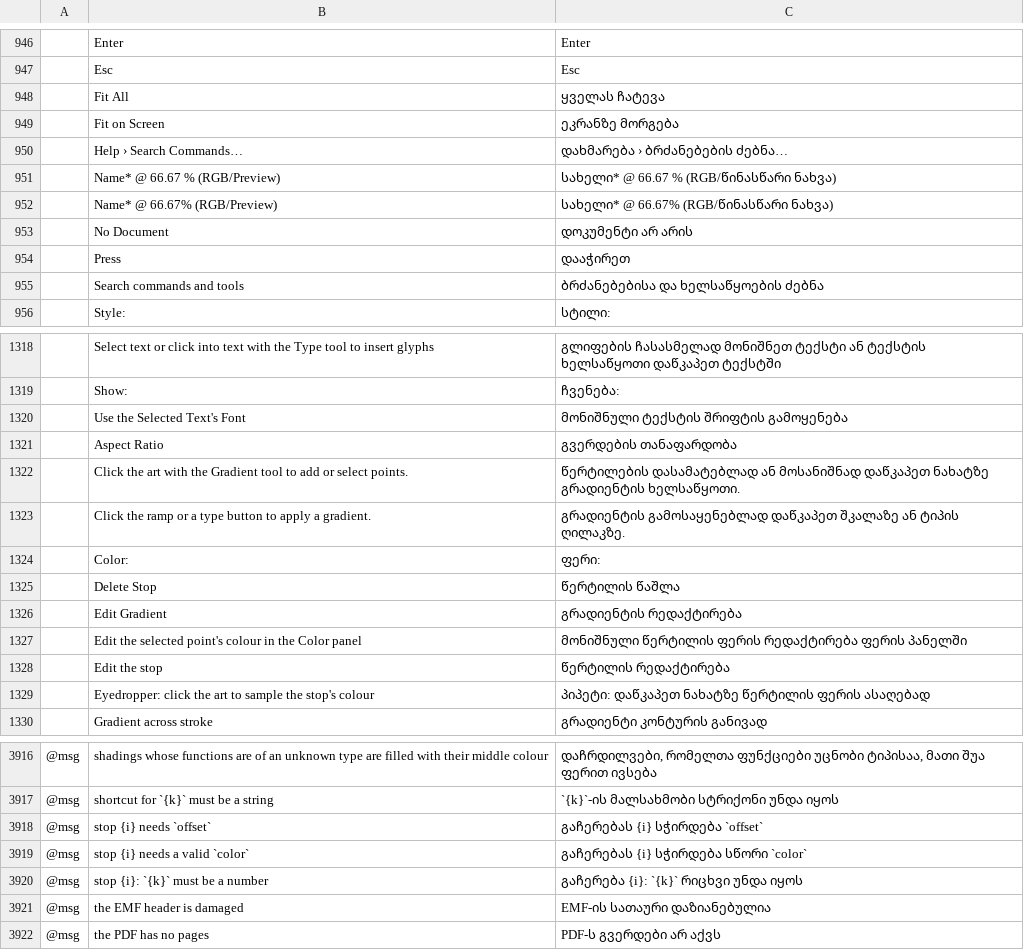
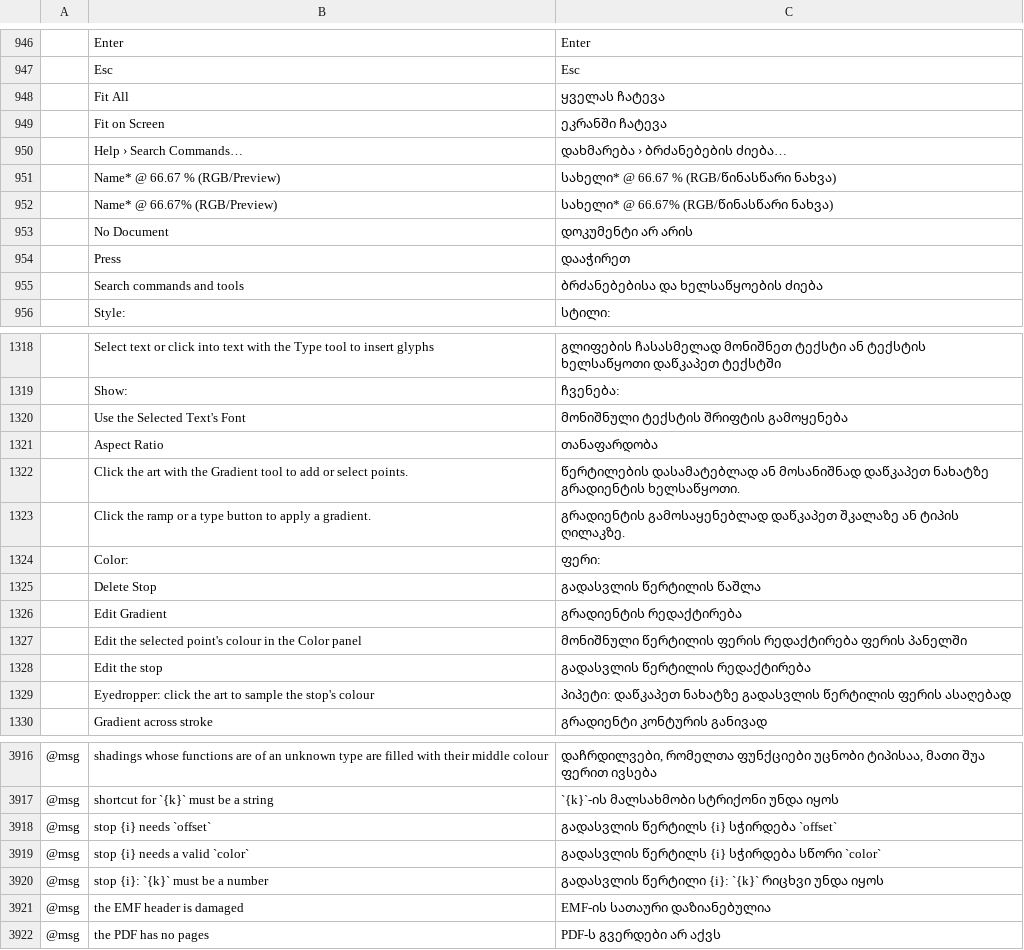
Before and after one commit to devius/vectorcraft, a TSV file: crates/ui-egui/src/i18n/ka.tsv, drawn as a sheet; only a part is shown, gaps mark what is left out; the diff covers the shown part only; the diff names each change by its address in the sheet, - before the commit and + after, or states it on an @@ line.

```diff
--- a/crates/ui-egui/src/i18n/ka.tsv
+++ b/crates/ui-egui/src/i18n/ka.tsv
-C949: ეკრანზე მორგება
+C949: ეკრანში ჩატევა
-C950: დახმარება › ბრძანებების ძებნა…
+C950: დახმარება › ბრძანებების ძიება…
-C955: ბრძანებებისა და ხელსაწყოების ძებნა
+C955: ბრძანებებისა და ხელსაწყოების ძიება
-C1321: გვერდების თანაფარდობა
+C1321: თანაფარდობა
-C1325: წერტილის წაშლა
+C1325: გადასვლის წერტილის წაშლა
-C1328: წერტილის რედაქტირება
+C1328: გადასვლის წერტილის რედაქტირება
-C1329: …დაწკაპეთ ნახატზე წერტილის ფერის…
+C1329: …დაწკაპეთ ნახატზე გადასვლის წერტილის ფერის…
-C3918: გაჩერებას {i} სჭირდება `offset`
+C3918: გადასვლის წერტილს {i} სჭირდება `offset`
-C3919: გაჩერებას {i} სჭირდება სწორი `color`
+C3919: გადასვლის წერტილს {i} სჭირდება სწორი `color`
-C3920: გაჩერება {i}: `{k}` რიცხვი უნდა იყოს
+C3920: გადასვლის წერტილი {i}: `{k}` რიცხვი უნდა იყოს
```
Also changed, not shown: 112 edited cells elsewhere in this file, 1 other file.
